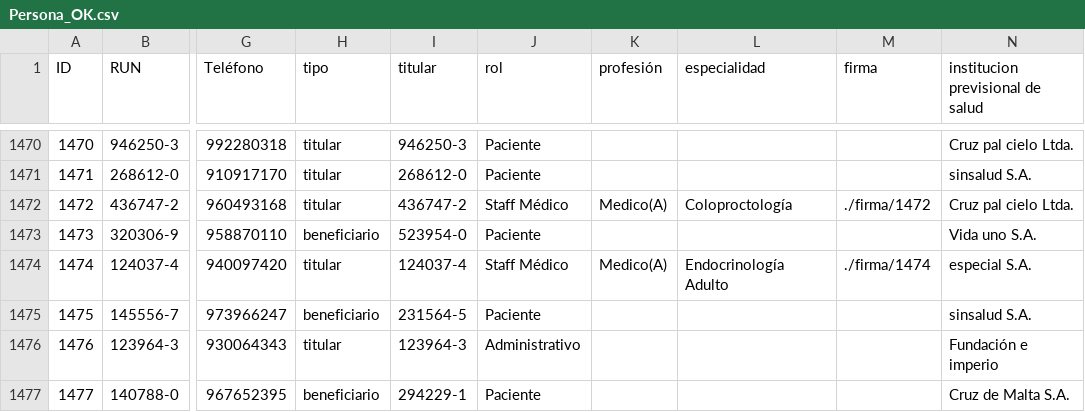
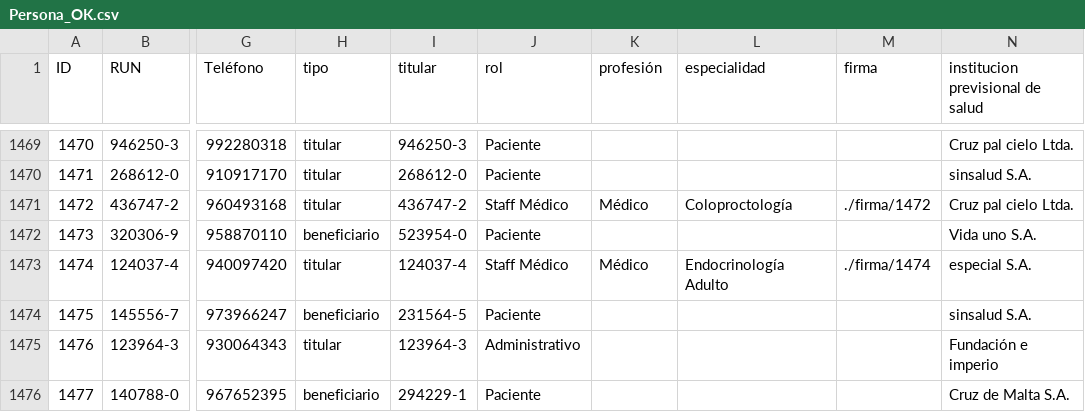
Before and after one commit to srdize3322/Proyecto-Bases-Datos, a CSV file: E3/Depurado/Persona_OK.csv, drawn as a sheet; only a part is shown, gaps mark what is left out; addresses are those after the commit; the diff covers the shown part only; the diff names each change by its address in the sheet, - before the commit and + after, or states it on an @@ line.

Commit message:
ajuste filtro persona

```diff
--- a/E3/Depurado/Persona_OK.csv
+++ b/E3/Depurado/Persona_OK.csv
-K1471 (profesión): Medico(A)
+K1471 (profesión): Médico
-K1473 (profesión): Medico(A)
+K1473 (profesión): Médico
```
Also changed, not shown: 1 removed row and 174 edited cells elsewhere in this file, E3/Eliminado/Persona_ERR.csv, 3 other files.
